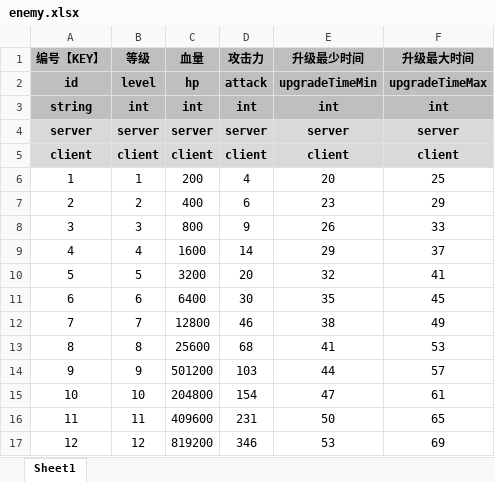
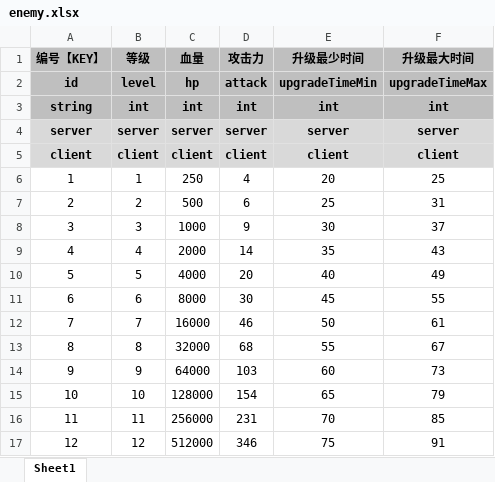
Before and after one commit to UNANSWANG/LieFlat, an Excel workbook: excel/enemy.xlsx, sheet Sheet1, drawn as a sheet; values as stored, in another font and other column widths than the file's, no borders; the diff names each change by its address in the sheet, - before the commit and + after, or states it on an @@ line.

```diff
--- a/excel/enemy.xlsx (sheet Sheet1)
+++ b/excel/enemy.xlsx (sheet Sheet1)
-C6 (血量): 200
+C6 (血量): 250
-C7 (血量): 400
+C7 (血量): 500
-E7 (升级最少时间): 23
+E7 (升级最少时间): 25
-F7 (升级最大时间): 29
+F7 (升级最大时间): 31
-C8 (血量): 800
+C8 (血量): 1000
-E8 (升级最少时间): 26
+E8 (升级最少时间): 30
-F8 (升级最大时间): 33
+F8 (升级最大时间): 37
-C9 (血量): 1600
+C9 (血量): 2000
-E9 (升级最少时间): 29
+E9 (升级最少时间): 35
-F9 (升级最大时间): 37
+F9 (升级最大时间): 43
-C10 (血量): 3200
+C10 (血量): 4000
-E10 (升级最少时间): 32
+E10 (升级最少时间): 40
-F10 (升级最大时间): 41
+F10 (升级最大时间): 49
-C11 (血量): 6400
+C11 (血量): 8000
-E11 (升级最少时间): 35
+E11 (升级最少时间): 45
-F11 (升级最大时间): 45
+F11 (升级最大时间): 55
-C12 (血量): 12800
+C12 (血量): 16000
-E12 (升级最少时间): 38
+E12 (升级最少时间): 50
-F12 (升级最大时间): 49
+F12 (升级最大时间): 61
-C13 (血量): 25600
+C13 (血量): 32000
-E13 (升级最少时间): 41
+E13 (升级最少时间): 55
-F13 (升级最大时间): 53
+F13 (升级最大时间): 67
-C14 (血量): 501200
+C14 (血量): 64000
-E14 (升级最少时间): 44
+E14 (升级最少时间): 60
-F14 (升级最大时间): 57
+F14 (升级最大时间): 73
-C15 (血量): 204800
+C15 (血量): 128000
-E15 (升级最少时间): 47
+E15 (升级最少时间): 65
-F15 (升级最大时间): 61
+F15 (升级最大时间): 79
-C16 (血量): 409600
+C16 (血量): 256000
-E16 (升级最少时间): 50
+E16 (升级最少时间): 70
-F16 (升级最大时间): 65
+F16 (升级最大时间): 85
-C17 (血量): 819200
+C17 (血量): 512000
-E17 (升级最少时间): 53
+E17 (升级最少时间): 75
-F17 (升级最大时间): 69
+F17 (升级最大时间): 91
```
Also changed, not shown: excel/common.xlsx, excel/props.xlsx, 16 other files.
